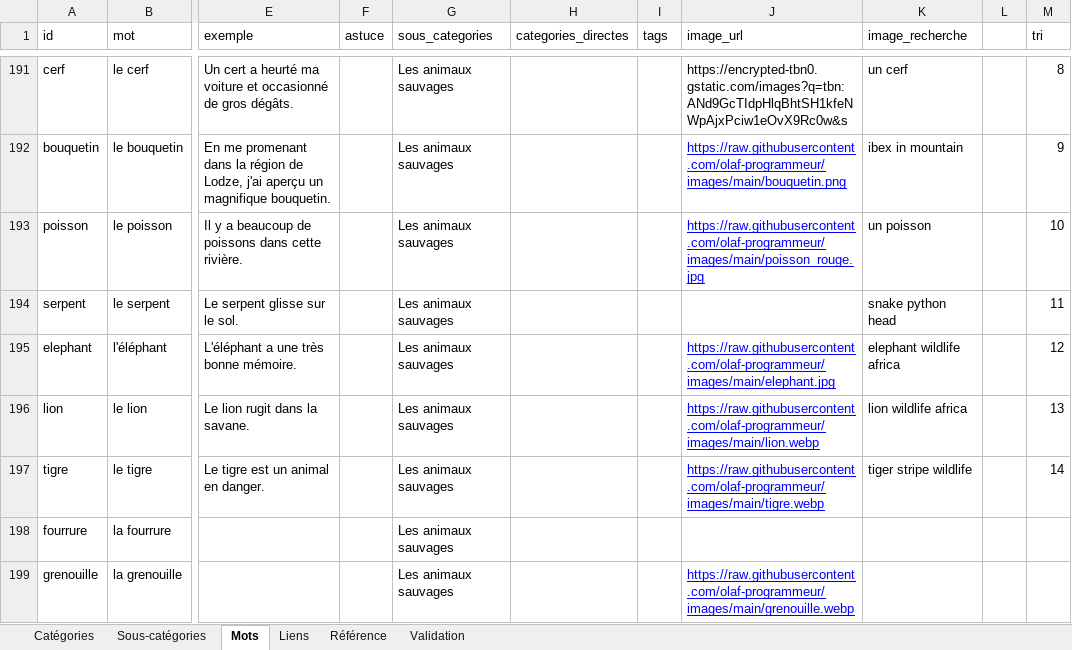
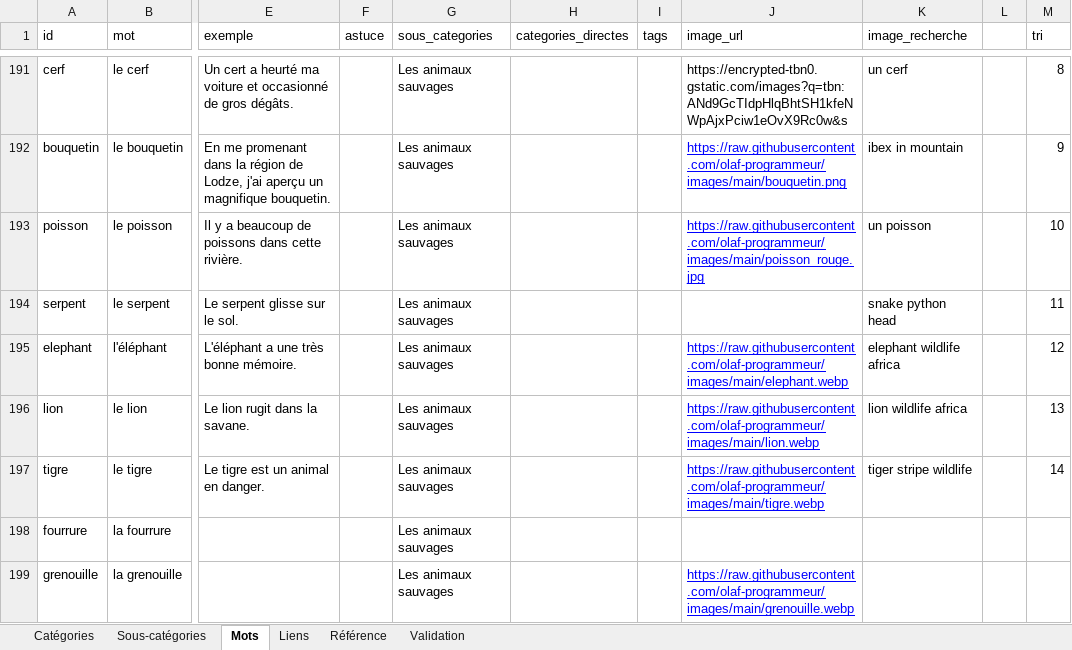
Before and after one commit to olaf-programmeur/vocab-app, an Excel workbook: public/data.xlsx, sheet Mots, drawn as a sheet; only a part is shown, gaps mark what is left out; values as stored, in another font and other column widths than the file's, no borders; the diff covers the shown part only; the diff names each change by its address in the sheet, - before the commit and + after, or states it on an @@ line.

Commit message:
Add files via upload

```diff
--- a/public/data.xlsx (sheet Mots)
+++ b/public/data.xlsx (sheet Mots)
-J195 (image_url): https://raw.githubusercontent.com/olaf-programmeur/images/main/elephant.jpg
+J195 (image_url): https://raw.githubusercontent.com/olaf-programmeur/images/main/elephant.webp
```
Also changed, not shown: 1 added row, 1 removed row and 14 edited cells elsewhere in this sheet, sheet Liens, sheet Validation.
